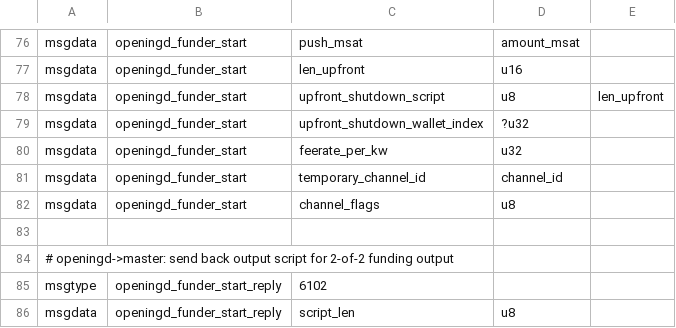
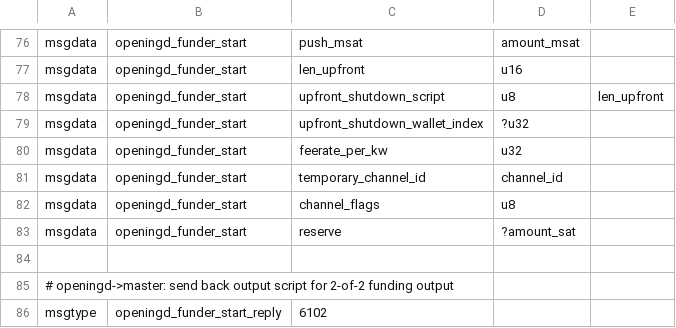
Before and after one commit to whitslack/lightning, a CSV file: openingd/openingd_wire.csv, drawn as a sheet; only a part is shown, gaps mark what is left out; the shorter side is filled out with more unchanged rows; the diff names each change by its address in the sheet, - before the commit and + after, or states it on an @@ line.

Commit message:
openingd: Pass `reserve` down to openingd when funding

```diff
--- a/openingd/openingd_wire.csv
+++ b/openingd/openingd_wire.csv
+row 83: msgdata | openingd_funder_start | reserve | ?amount_sat
```
Also changed, not shown: 2 other files.
